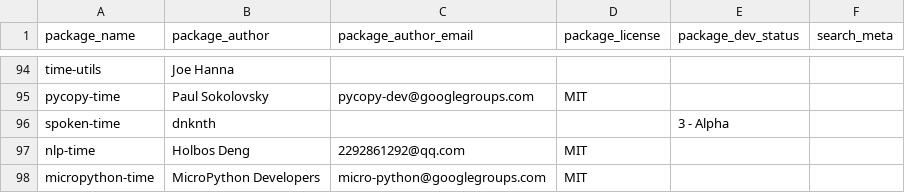
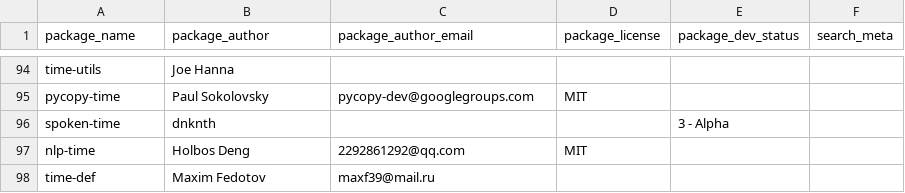
Before and after one commit to PypiReCom/PypiReCom, a CSV file: Code/library/time/Package_Basic_Data.csv, drawn as a sheet; only a part is shown, gaps mark what is left out; the diff covers the shown part only.

```diff
--- a/Code/library/time/Package_Basic_Data.csv
+++ b/Code/library/time/Package_Basic_Data.csv
@@ -97,2 +97,2 @@ spoken-time,dnknth,,,3 - Alpha,
 nlp-time,Holbos Deng,2292861292@qq.com,MIT,,
-micropython-time,MicroPython Developers,micro-python@googlegroups.com,MIT,,
+time-def,Maxim Fedotov,maxf39@mail.ru,,,
```
Also changed, not shown: 52 moved rows elsewhere in this file, Code/library/index.csv, Code/library/time/Package_Dependency.csv, 7 other files.
